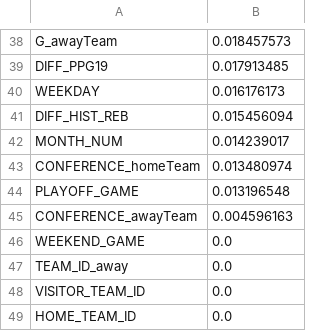
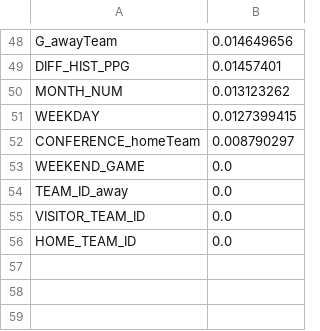
Before and after one commit to brentwilder/NBAgames, a CSV file: output/feature_imp_v2.csv, drawn as a sheet; only a part is shown, gaps mark what is left out; removed rows and columns are numbered as before the commit, all else as after; the diff covers the shown part only; the diff names each change by its address in the sheet, - before the commit and + after, or states it on an @@ line.

```diff
--- a/output/feature_imp_v2.csv
+++ b/output/feature_imp_v2.csv
-B48: 0.018457573
+B48: 0.014649656
-row 39: DIFF_PPG19 | 0.017913485
-row 40: WEEKDAY | 0.016176173
-row 41: DIFF_HIST_REB | 0.015456094
+row 49: DIFF_HIST_PPG | 0.01457401
-B50: 0.014239017
+B50: 0.013123262
+row 51: WEEKDAY | 0.0127399415
-B52: 0.013480974
+B52: 0.008790297
-row 44: PLAYOFF_GAME | 0.013196548
-row 45: CONFERENCE_awayTeam | 0.004596163
```
Also changed, not shown: 31 added rows, 21 removed rows and 15 edited cells elsewhere in this file, output/brute_force.csv, 2 other files.
